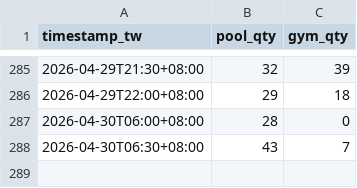
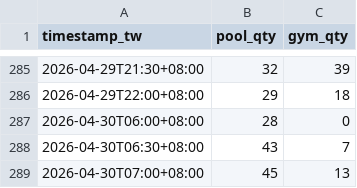
Before and after one commit to kerim/pool-tracker, a CSV file: data/occupancy.csv, drawn as a sheet; only a part is shown, gaps mark what is left out.

Commit message:
data: 2026-04-30T07:00+08:00,45,13

```diff
--- a/data/occupancy.csv
+++ b/data/occupancy.csv
@@ -288 +288,2 @@ timestamp_tw,pool_qty,gym_qty
 2026-04-30T06:30+08:00,43,7
+2026-04-30T07:00+08:00,45,13
```
